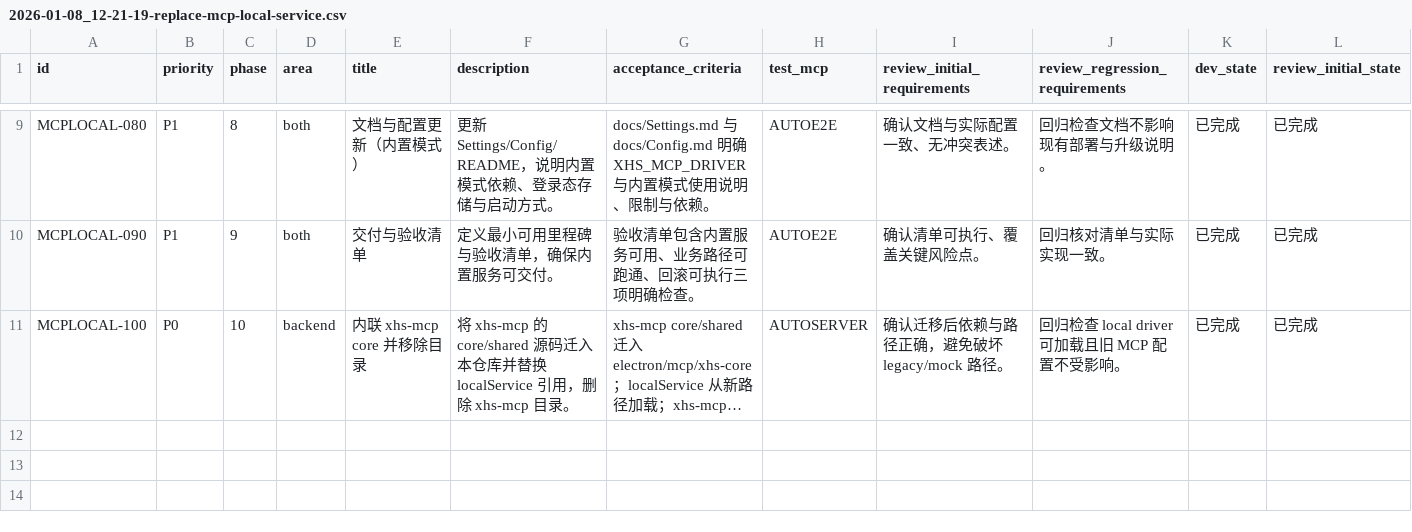
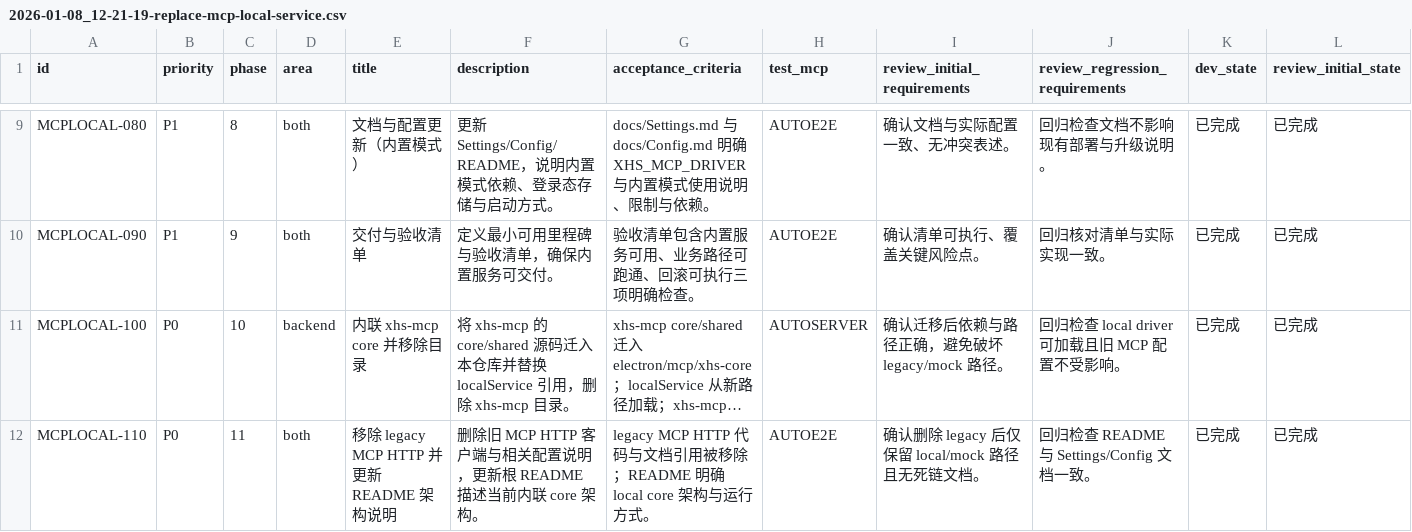
Before and after one commit to GalaxyXieyu/XHS-Runner, a CSV file: issues/2026-01-08_12-21-19-replace-mcp-local-service.csv, drawn as a sheet; only a part is shown, gaps mark what is left out; long unchanged cells end in …; rows hold the shown columns only; the diff names each change by its address in the sheet, - before the commit and + after, or states it on an @@ line.

Commit message:
[MCPLOCAL-110] 移除 legacy MCP HTTP 并更新 README

```diff
--- a/issues/2026-01-08_12-21-19-replace-mcp-local-service.csv
+++ b/issues/2026-01-08_12-21-19-replace-mcp-local-service.csv
+row 12: MCPLOCAL-110 | P0 | 11 | both | 移除 legacy MCP HTTP 并更新 README 架构说明 | 删除旧 MCP HTTP 客户端与相关配置说明，更新根 README 描述当前内联 core 架构。 | legacy MCP HTTP 代码与文档引用被移除；README 明确 local core 架构与运行方式。 | AUTOE2E | 确认删除 legacy 后仅保留 local/mock 路径且无死链文档。 | 回归检查 README 与 Settings/Config 文档一致。 | 已完成 | 已完成
```
Also changed, not shown: 10 other files.
